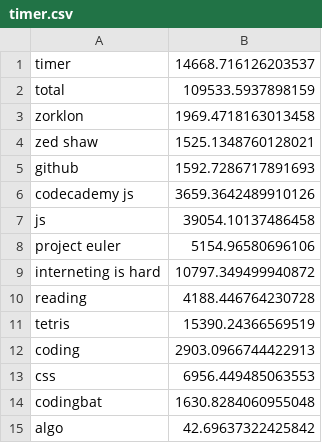
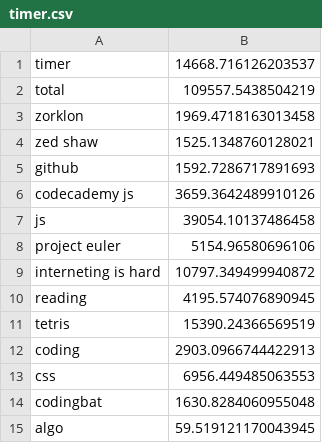
Before and after one commit to dgelok/timer, a CSV file: timer.csv, drawn as a sheet.

```diff
--- a/timer.csv
+++ b/timer.csv
@@ -1,3 +1,3 @@
 timer,14668.716126203537
-total,109533.5937898159
+total,109557.5438504219
 zorklon,1969.4718163013458
@@ -9,3 +9,3 @@ project euler,5154.96580696106
 interneting is hard,10797.349499940872
-reading,4188.446764230728
+reading,4195.574076890945
 tetris,15390.24366569519
@@ -14,2 +14,2 @@ css,6956.449485063553
 codingbat,1630.8284060955048
-algo,42.69637322425842
+algo,59.519121170043945
```
Also changed, not shown: 1 other file.
